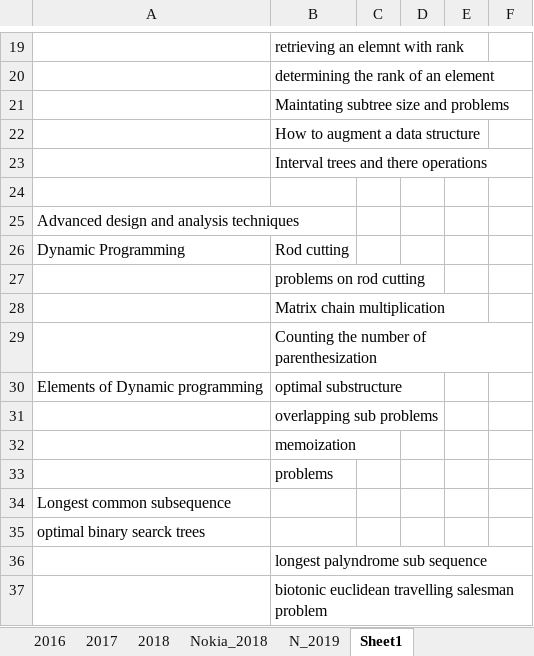
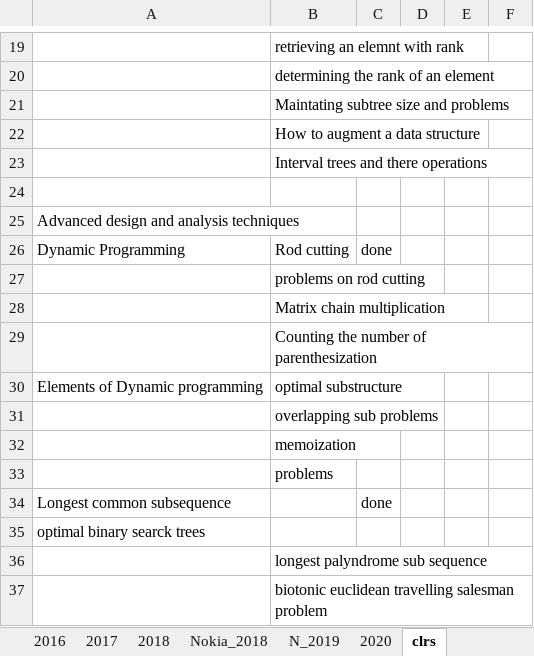
Before and after one commit to Rachangouda/practice, an Excel workbook: src/Documents/Day_log_work.xlsx, sheet clrs, drawn as a sheet; only a part is shown, gaps mark what is left out; values as stored, in another font and other column widths than the file's, no borders; the diff names each change by its address in the sheet, - before the commit and + after, or states it on an @@ line.

```diff
--- a/src/Documents/Day_log_work.xlsx (sheet clrs)
+++ b/src/Documents/Day_log_work.xlsx (sheet clrs)
-sheet tab: Sheet1
+sheet tab: clrs
+sheet tab: 2020
-C26: (empty)
+C26: done
-C34: (empty)
+C34: done
```
Also changed, not shown: sheet N_2019, out/production/Practice/Documents/Day_log_work.xlsx, 28 other files.
